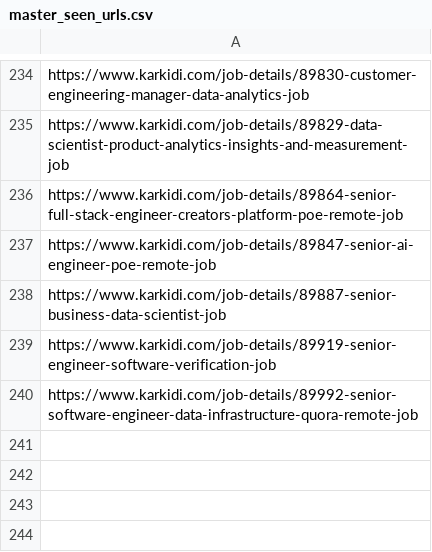
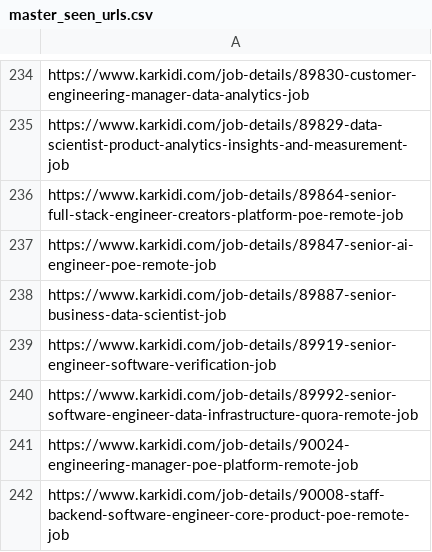
Before and after one commit to ajeem-codespace/skill-matched-job-notifier, a CSV file: data/master_seen_urls.csv, drawn as a sheet; only a part is shown, gaps mark what is left out; the diff names each change by its address in the sheet, - before the commit and + after, or states it on an @@ line.

```diff
--- a/data/master_seen_urls.csv
+++ b/data/master_seen_urls.csv
+row 241: https://www.karkidi.com/job-details/90024-engineering-manager-poe-platform-remote-job
+row 242: https://www.karkidi.com/job-details/90008-staff-backend-software-engineer-core-product-poe-remote-job
```
Also changed, not shown: data/todays_new_jobs.csv.
